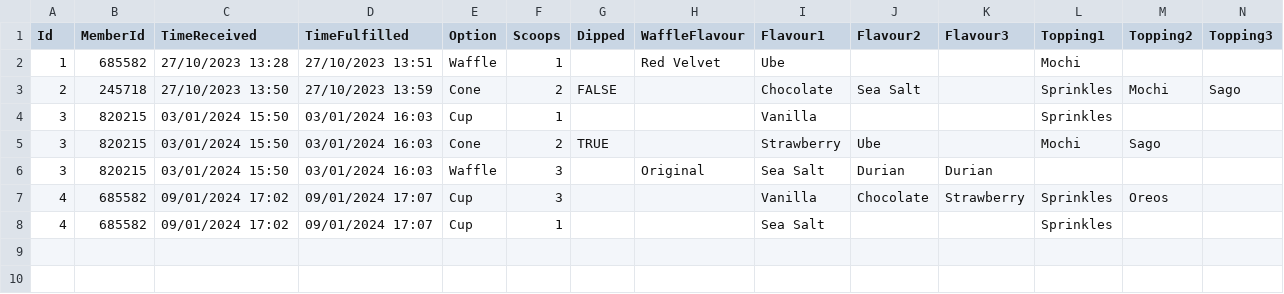
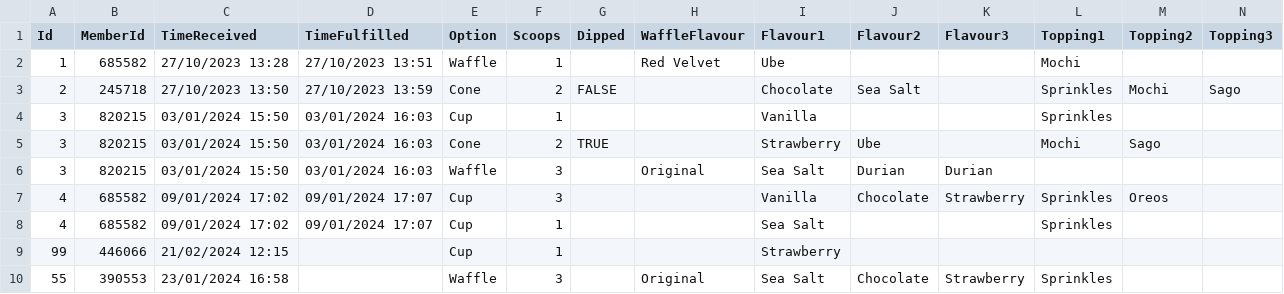
Before and after one commit to elphabetsoop/PRG2-Assignment, a CSV file: S10241870K_PRG2Assignment/S10241870K_PRG2Assignment/bin/Debug/net6.0/orders.csv, drawn as a sheet; only a part is shown; rows hold the shown columns only; the diff names each change by its address in the sheet, - before the commit and + after, or states it on an @@ line.

Commit message:
fixed opn 2: only add pending orders to queue

```diff
--- a/S10241870K_PRG2Assignment/S10241870K_PRG2Assignment/bin/Debug/net6.0/orders.csv
+++ b/S10241870K_PRG2Assignment/S10241870K_PRG2Assignment/bin/Debug/net6.0/orders.csv
+row 9: 99 | 446066 | 21/02/2024 12:15 |  | Cup | 1 |  |  | Strawberry
+row 10: 55 | 390553 | 23/01/2024 16:58 |  | Waffle | 3 |  | Original | Sea Salt | Chocolate | Strawberry | Sprinkles
```
Also changed, not shown: S10241870K_PRG2Assignment/S10241870K_PRG2Assignment/orders.csv, 5 other files.
